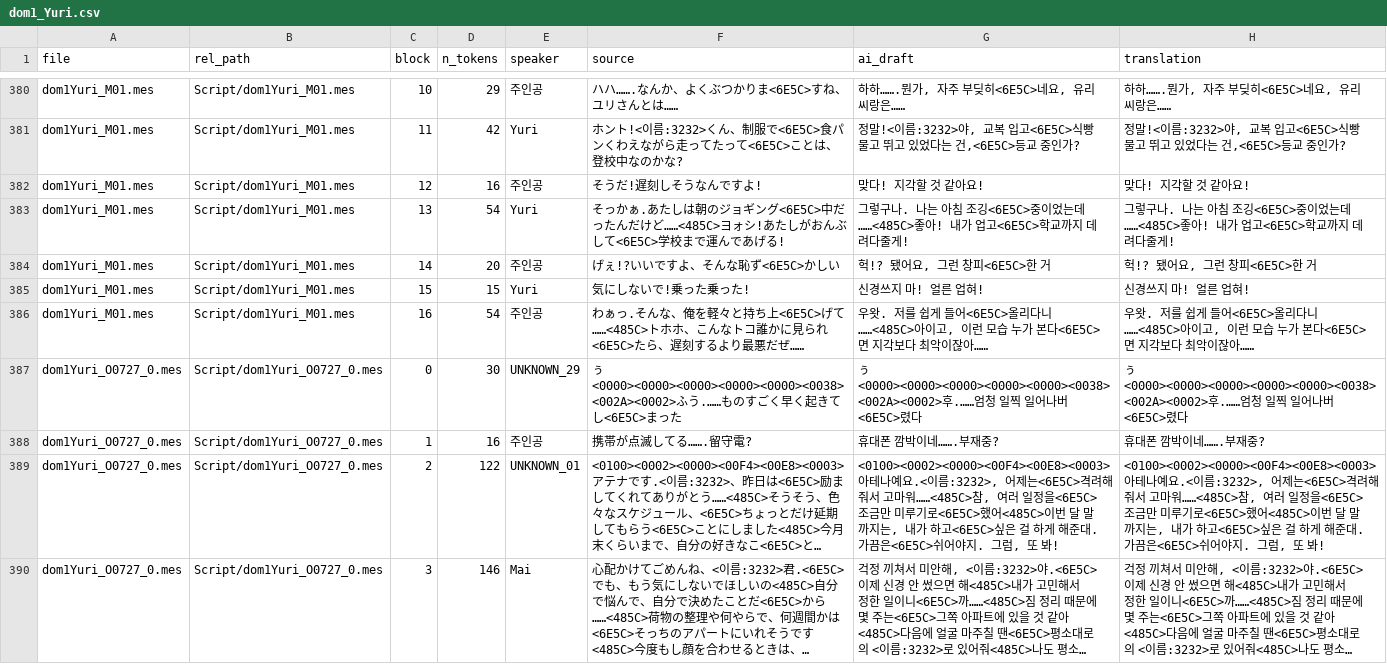
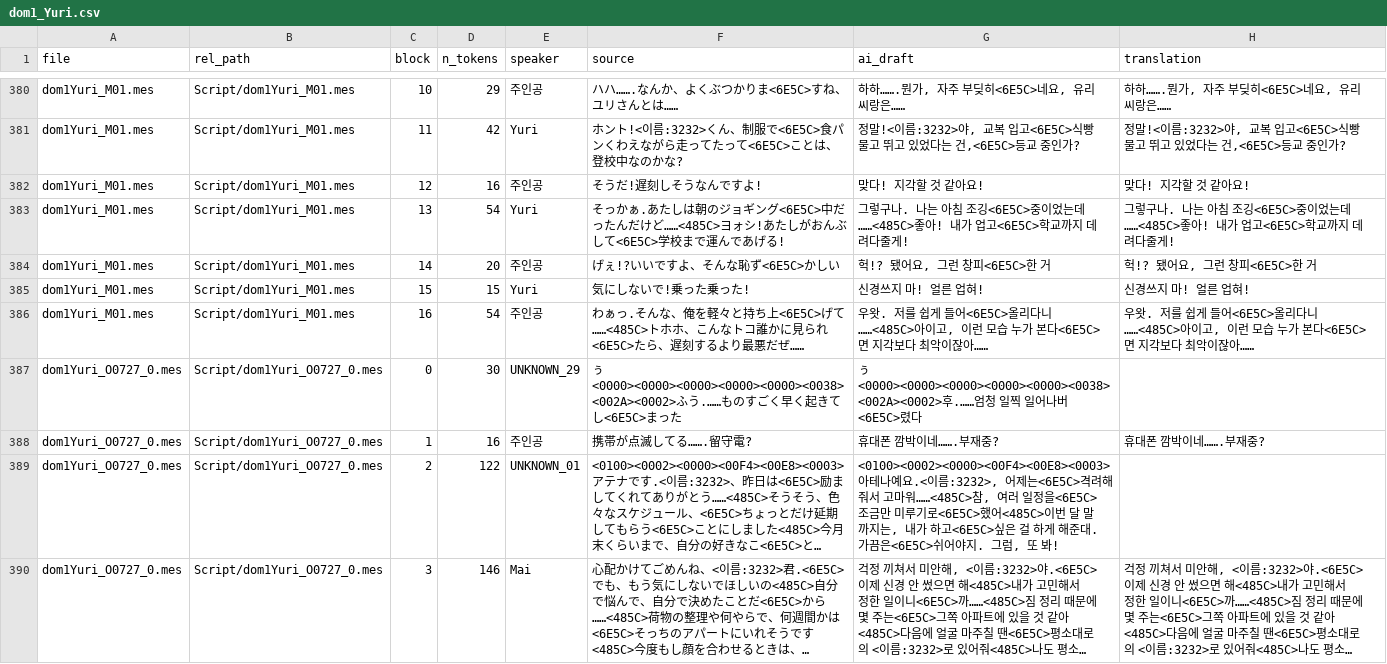
Before and after one commit to garoad/ds_dom_kor_patch, a CSV file: translations/dom1_Yuri.csv, drawn as a sheet; only a part is shown, gaps mark what is left out; long unchanged cells end in …; the diff covers the shown part only; the diff names each change by its address in the sheet, - before the commit and + after, or states it on an @@ line.

```diff
--- a/translations/dom1_Yuri.csv
+++ b/translations/dom1_Yuri.csv
-H387 (translation): ぅ<0000><0000><0000><0000><0000><0038><002A><0002>후.……엄청 일찍 일어나버<6E5C>렸다
+H387 (translation): (empty)
-H389 (translation): <0100><0002><0000><00F4><00E8><0003>아테나예요.<이름:3232>, 어제는<6E5C>격려해줘서 고마워……<485C>참, 여러 일정을<6E5C>조금만 미루기로<6E5C>했어<485C>이번 달 말까지는, 내가 하고<6E5C>싶은 걸 하게 해준대. 가끔은<6E5C>쉬어야지. 그럼, 또 봐!
+H389 (translation): (empty)
```
Also changed, not shown: 41 edited cells elsewhere in this file, translations/system_common.csv, 7 other files.
